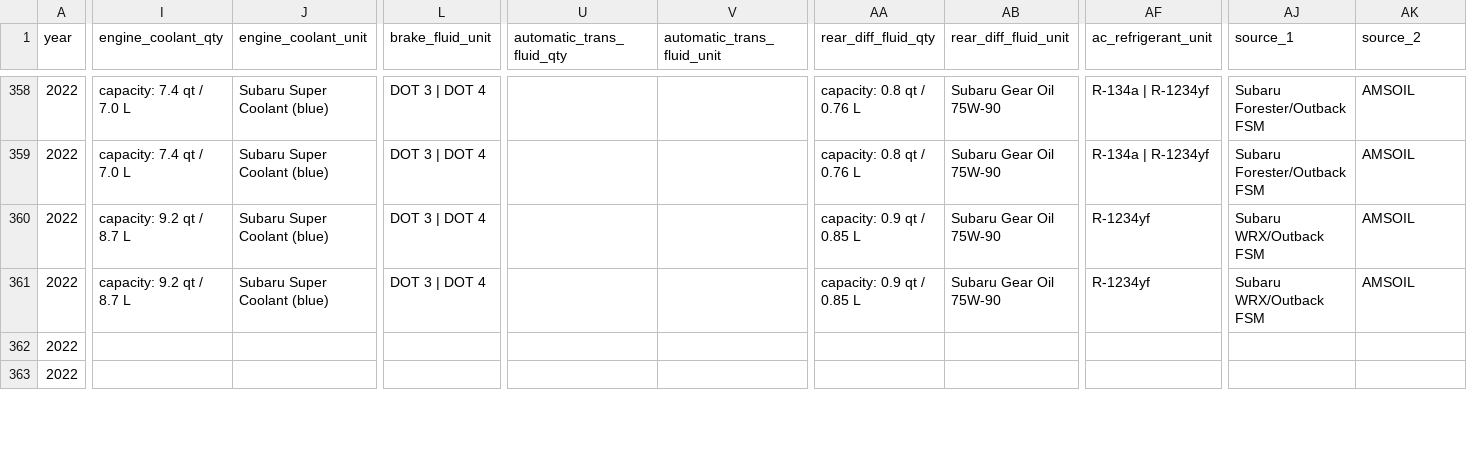
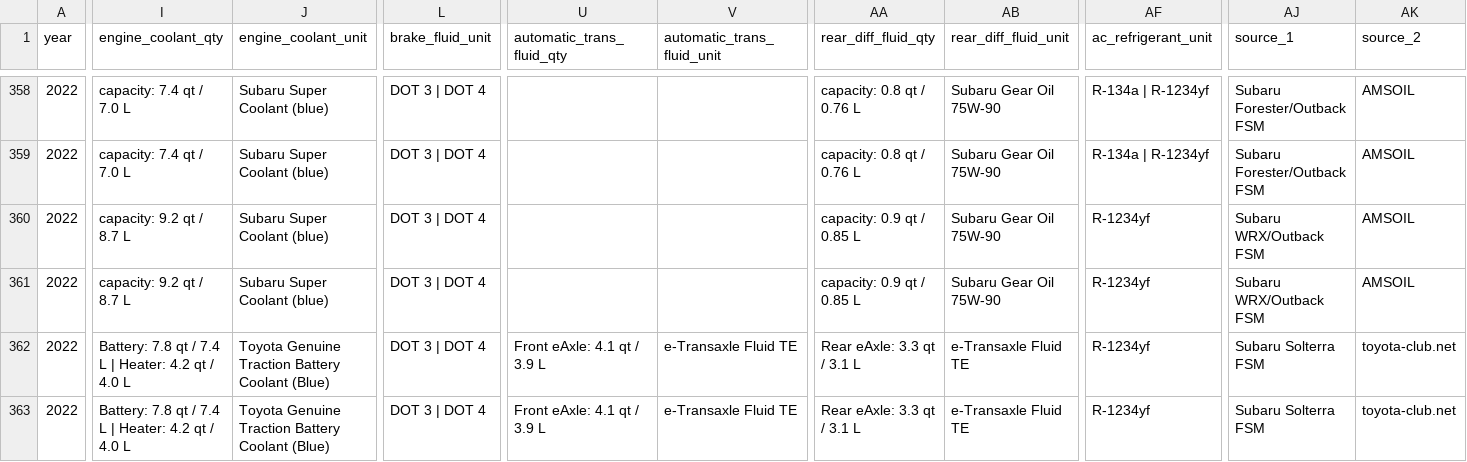
Before and after one commit to jakej985-rgb/Subaru.specs.n.parts, a CSV file: assets/seed/specs/fitment/fluids.csv, drawn as a sheet; only a part is shown, gaps mark what is left out; the diff covers the shown part only; the diff names each change by its address in the sheet, - before the commit and + after, or states it on an @@ line.

Commit message:
Improve app initialization and add Solterra EV fluid specs
Refactored app initialization to use a FutureProvider for seeding, improving error handling and loading UI. Updated fluids.csv and generation scripts to include detailed fluid specs for Subaru Solterra EV models. Added regression and widget tests to verify initialization and data loading behavior.

```diff
--- a/assets/seed/specs/fitment/fluids.csv
+++ b/assets/seed/specs/fitment/fluids.csv
-I362:I363 (engine_coolant_qty): (empty)
+I362:I363 (engine_coolant_qty): Battery: 7.8 qt / 7.4 L | Heater: 4.2 qt / 4.0 L
-J362:J363 (engine_coolant_unit): (empty)
+J362:J363 (engine_coolant_unit): Toyota Genuine Traction Battery Coolant (Blue)
-L362:L363 (brake_fluid_unit): (empty)
+L362:L363 (brake_fluid_unit): DOT 3 | DOT 4
-U362:U363 (automatic_trans_fluid_qty): (empty)
+U362:U363 (automatic_trans_fluid_qty): Front eAxle: 4.1 qt / 3.9 L
-V362:V363 (automatic_trans_fluid_unit): (empty)
+V362:V363 (automatic_trans_fluid_unit): e-Transaxle Fluid TE
-AA362:AA363 (rear_diff_fluid_qty): (empty)
+AA362:AA363 (rear_diff_fluid_qty): Rear eAxle: 3.3 qt / 3.1 L
-AB362:AB363 (rear_diff_fluid_unit): (empty)
+AB362:AB363 (rear_diff_fluid_unit): e-Transaxle Fluid TE
-AF362:AF363 (ac_refrigerant_unit): (empty)
+AF362:AF363 (ac_refrigerant_unit): R-1234yf
-AJ362:AJ363 (source_1): (empty)
+AJ362:AJ363 (source_1): Subaru Solterra FSM
-AK362:AK363 (source_2): (empty)
+AK362:AK363 (source_2): toyota-club.net
```
Also changed, not shown: 88 edited cells elsewhere in this file, 8 other files.
